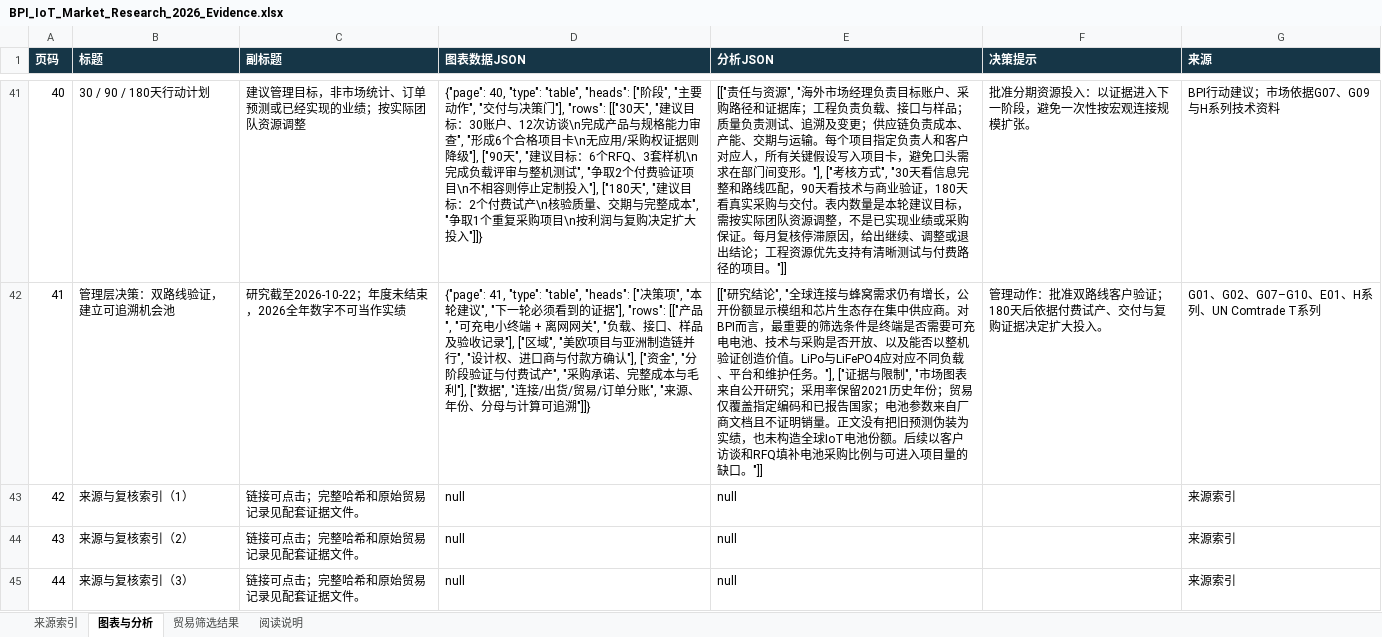
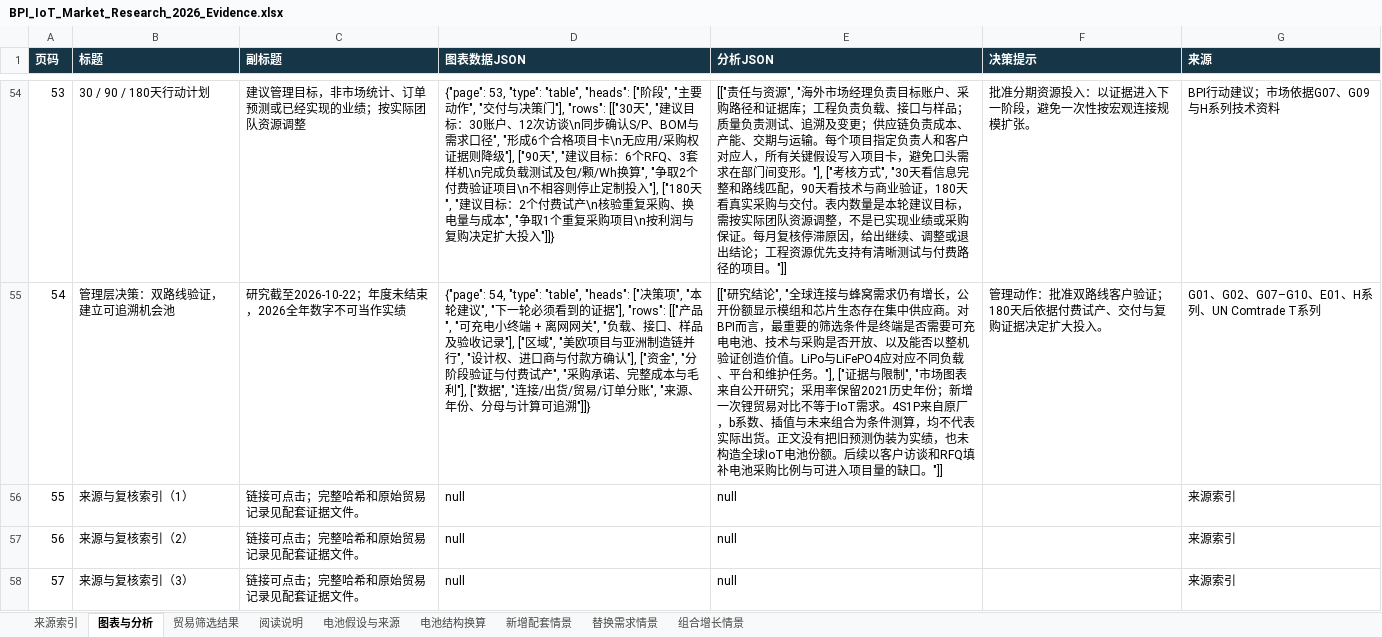
Before and after one commit to 9988somagi-lab/bpi-market-research-codex, an Excel workbook: reports/BPI_IoT_Market_Research_2026_Evidence.xlsx, sheet 图表与分析, drawn as a sheet; only a part is shown, gaps mark what is left out; values as stored, in another font and other column widths than the file's, no borders; addresses are those after the commit; the diff covers the shown part only; the diff names each change by its address in the sheet, - before the commit and + after, or states it on an @@ line.

```diff
--- a/reports/BPI_IoT_Market_Research_2026_Evidence.xlsx (sheet 图表与分析)
+++ b/reports/BPI_IoT_Market_Research_2026_Evidence.xlsx (sheet 图表与分析)
+sheet tab: 电池假设与来源
+sheet tab: 电池结构换算
+sheet tab: 新增配套情景
+sheet tab: 替换需求情景
+sheet tab: 组合增长情景
@@ column A (页码) renumbered between rows 43 and 58 @@
-D54 (图表数据JSON): {"page": 40, "type": "table", "heads": ["阶段", "主要动作", "交付与决策门"], "rows": [["30天", "建议目标：30账户、12次访谈\n完成产品与规格能力审查", "形成6个合格项目卡\n无应用/采购权证据则降级"], ["90天", "建议目标：6个RFQ、3套样机\n完成负载评审与整机测试", "争取2个付费验证项目\n不相容则停止定制投入"], ["180天", "建议目标：2个付费试产\n核验质量、交期与完整成本", "…
+D54 (图表数据JSON): {"page": 53, "type": "table", "heads": ["阶段", "主要动作", "交付与决策门"], "rows": [["30天", "建议目标：30账户、12次访谈\n同步确认S/P、BOM与需求口径", "形成6个合格项目卡\n无应用/采购权证据则降级"], ["90天", "建议目标：6个RFQ、3套样机\n完成负载测试及包/颗/Wh换算", "争取2个付费验证项目\n不相容则停止定制投入"], ["180天", "建议目标：2个付费试产\n核验重复采购、换电量与成本", "…
-D55 (图表数据JSON): {"page": 41, "type": "table", "heads": ["…
+D55 (图表数据JSON): {"page": 54, "type": "table", "heads": ["…
-E55 (分析JSON): …史年份；贸易仅覆盖指定编码和已报告国家；电池参数来自厂商文档且不证明销量。正文没…
+E55 (分析JSON): …史年份；新增一次锂贸易对比不等于IoT需求。4S1P来自原厂，b系数、插值与未来组合为条件测算，均不代表实际出货。正文没…
```
Also changed, not shown: 14 added rows and 17 edited cells elsewhere in this sheet, sheet 贸易筛选结果, sheet 来源索引, 22 other files.
